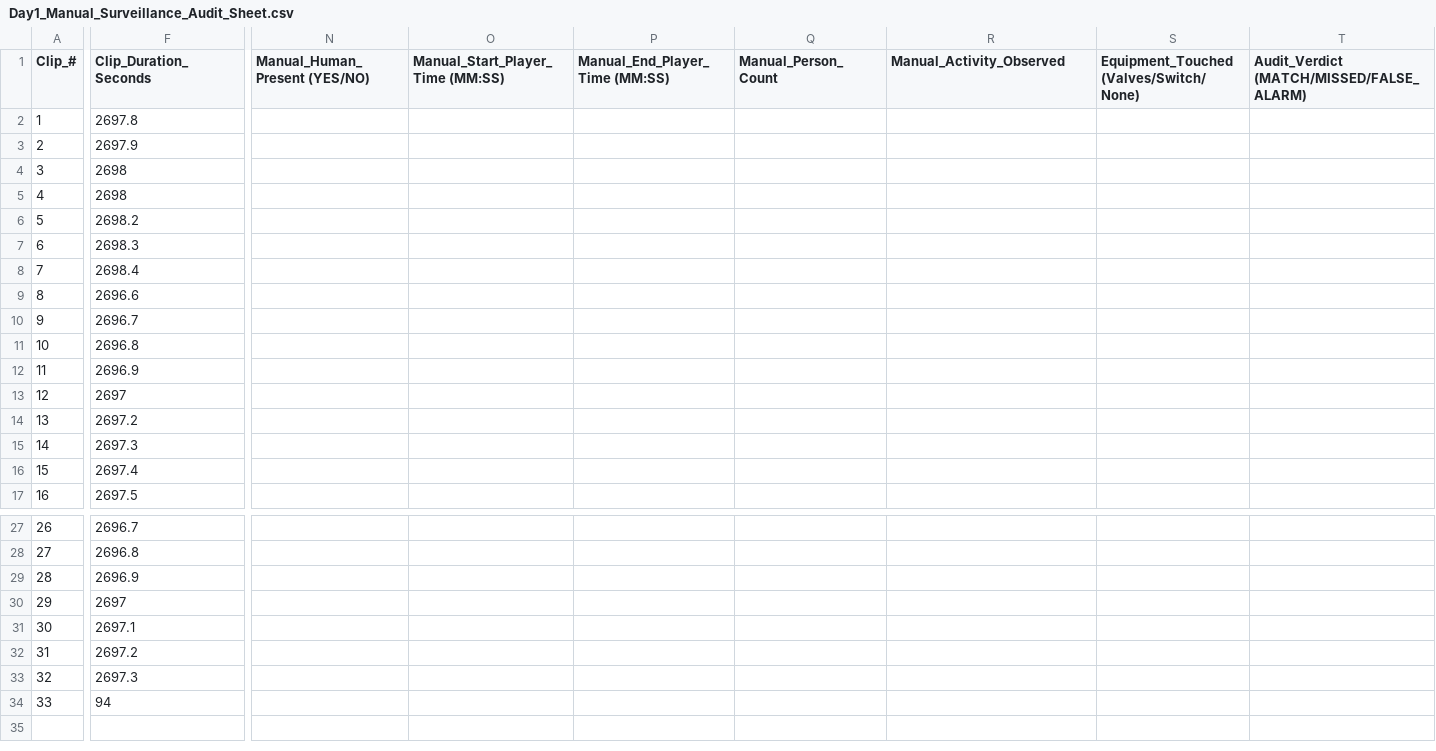
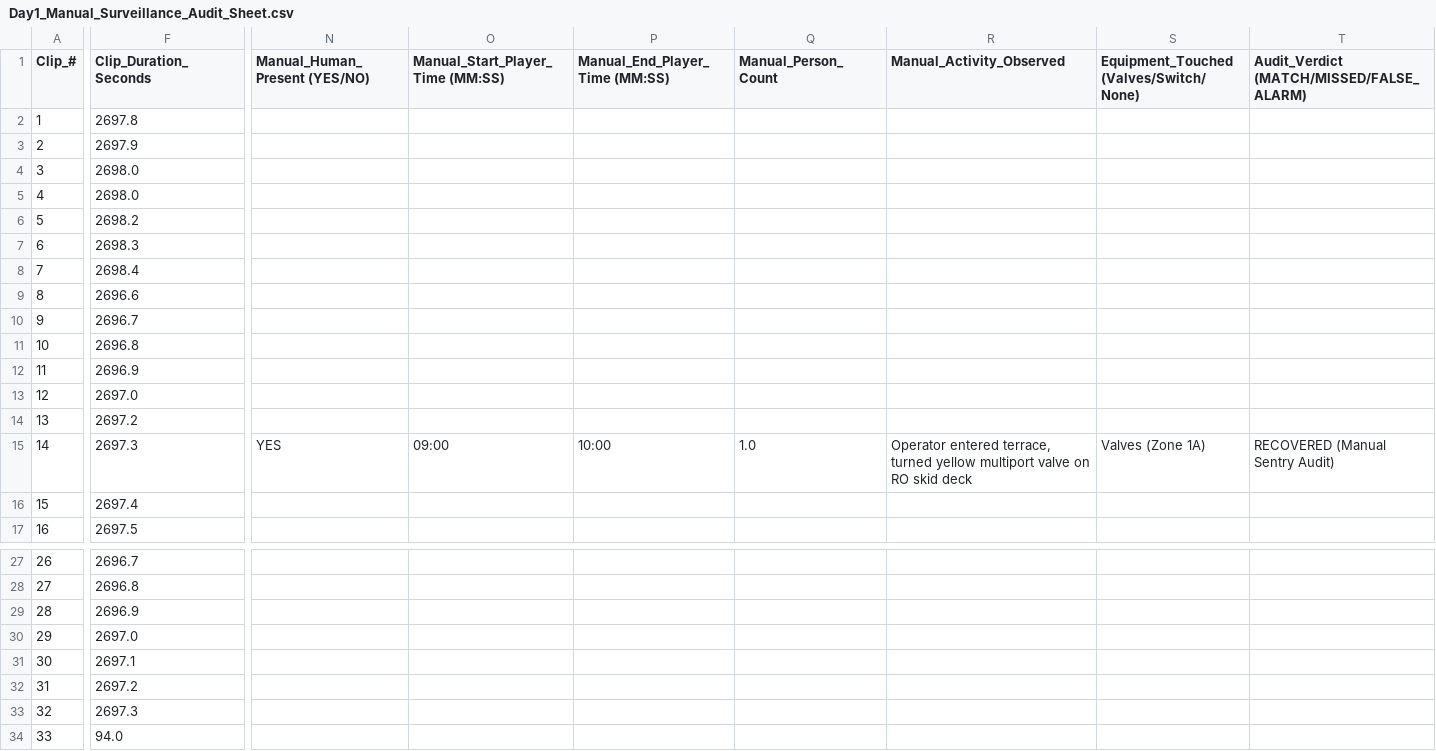
Before and after one commit to kiruthik1516-svg/cam, a CSV file: Day1_Manual_Surveillance_Audit_Sheet.csv, drawn as a sheet; only a part is shown, gaps mark what is left out; the diff covers the shown part only; the diff names each change by its address in the sheet, - before the commit and + after, or states it on an @@ line.

Commit message:
feat(enroll): formally enroll OP-VALVE-01 for Day 1 09:53 manual backwash incident

```diff
--- a/Day1_Manual_Surveillance_Audit_Sheet.csv
+++ b/Day1_Manual_Surveillance_Audit_Sheet.csv
-F4:F5 (Clip_Duration_Seconds): 2698
+F4:F5 (Clip_Duration_Seconds): 2698.0
-F13 (Clip_Duration_Seconds): 2697
+F13 (Clip_Duration_Seconds): 2697.0
-N15 (Manual_Human_Present (YES/NO)): (empty)
+N15 (Manual_Human_Present (YES/NO)): YES
-O15 (Manual_Start_Player_Time (MM:SS)): (empty)
+O15 (Manual_Start_Player_Time (MM:SS)): 09:00
-P15 (Manual_End_Player_Time (MM:SS)): (empty)
+P15 (Manual_End_Player_Time (MM:SS)): 10:00
-Q15 (Manual_Person_Count): (empty)
+Q15 (Manual_Person_Count): 1.0
-R15 (Manual_Activity_Observed): (empty)
+R15 (Manual_Activity_Observed): Operator entered terrace, turned yellow multiport valve on RO skid deck
-S15: (empty)
+S15: Valves (Zone 1A)
-T15: (empty)
+T15: RECOVERED (Manual Sentry Audit)
-F30 (Clip_Duration_Seconds): 2697
+F30 (Clip_Duration_Seconds): 2697.0
-F34 (Clip_Duration_Seconds): 94
+F34 (Clip_Duration_Seconds): 94.0
```
Also changed, not shown: 1 edited cell elsewhere in this file, 3 other files.
